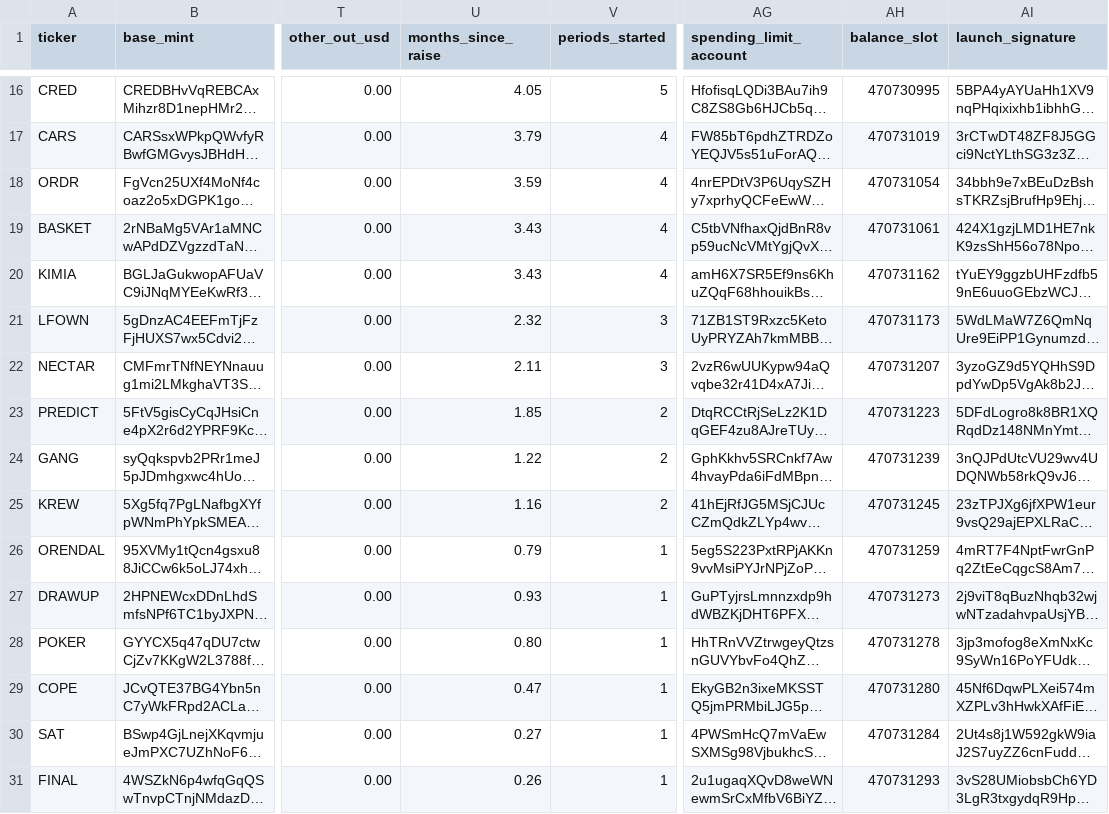
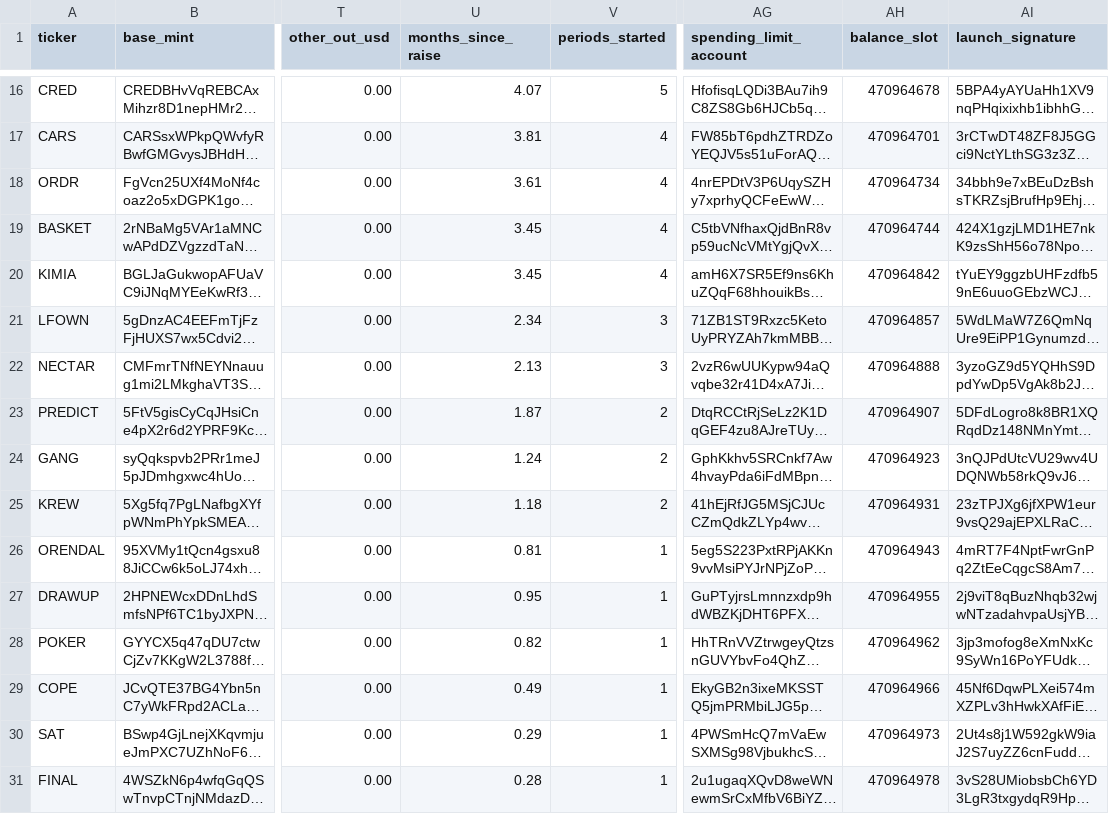
Before and after one commit to nikolaskahris-png/raise-tracker, a CSV file: data/treasury.csv, drawn as a sheet; only a part is shown, gaps mark what is left out; long unchanged cells end in …; the diff covers the shown part only; the diff names each change by its address in the sheet, - before the commit and + after, or states it on an @@ line.

```diff
--- a/data/treasury.csv
+++ b/data/treasury.csv
-U16 (months_since_raise): 4.05
+U16 (months_since_raise): 4.07
-AH16 (balance_slot): 470730995
+AH16 (balance_slot): 470964678
-U17 (months_since_raise): 3.79
+U17 (months_since_raise): 3.81
-AH17 (balance_slot): 470731019
+AH17 (balance_slot): 470964701
-U18 (months_since_raise): 3.59
+U18 (months_since_raise): 3.61
-AH18 (balance_slot): 470731054
+AH18 (balance_slot): 470964734
-U19:U20 (months_since_raise): 3.43
+U19:U20 (months_since_raise): 3.45
-AH19 (balance_slot): 470731061
+AH19 (balance_slot): 470964744
-AH20 (balance_slot): 470731162
+AH20 (balance_slot): 470964842
-U21 (months_since_raise): 2.32
+U21 (months_since_raise): 2.34
-AH21 (balance_slot): 470731173
+AH21 (balance_slot): 470964857
-U22 (months_since_raise): 2.11
+U22 (months_since_raise): 2.13
-AH22 (balance_slot): 470731207
+AH22 (balance_slot): 470964888
-U23 (months_since_raise): 1.85
+U23 (months_since_raise): 1.87
-AH23 (balance_slot): 470731223
+AH23 (balance_slot): 470964907
-U24 (months_since_raise): 1.22
+U24 (months_since_raise): 1.24
-AH24 (balance_slot): 470731239
+AH24 (balance_slot): 470964923
-U25 (months_since_raise): 1.16
+U25 (months_since_raise): 1.18
-AH25 (balance_slot): 470731245
+AH25 (balance_slot): 470964931
-U26 (months_since_raise): 0.79
+U26 (months_since_raise): 0.81
-AH26 (balance_slot): 470731259
+AH26 (balance_slot): 470964943
-U27 (months_since_raise): 0.93
+U27 (months_since_raise): 0.95
-AH27 (balance_slot): 470731273
+AH27 (balance_slot): 470964955
-U28 (months_since_raise): 0.80
+U28 (months_since_raise): 0.82
-AH28 (balance_slot): 470731278
+AH28 (balance_slot): 470964962
-U29 (months_since_raise): 0.47
+U29 (months_since_raise): 0.49
-AH29 (balance_slot): 470731280
+AH29 (balance_slot): 470964966
-U30 (months_since_raise): 0.27
+U30 (months_since_raise): 0.29
-AH30 (balance_slot): 470731284
+AH30 (balance_slot): 470964973
-U31 (months_since_raise): 0.26
+U31 (months_since_raise): 0.28
-AH31 (balance_slot): 470731293
+AH31 (balance_slot): 470964978
```
Also changed, not shown: 33 edited cells elsewhere in this file, 3 other files.
